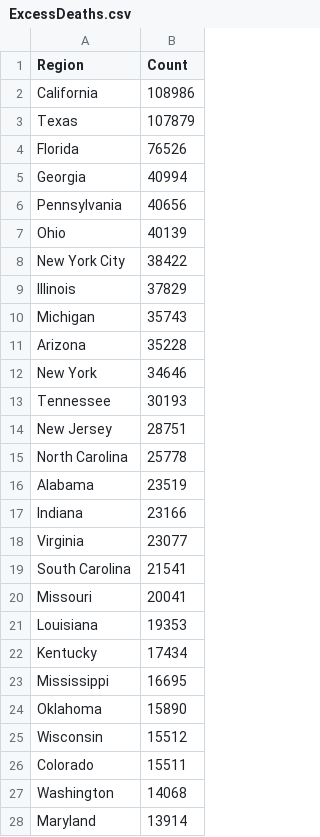
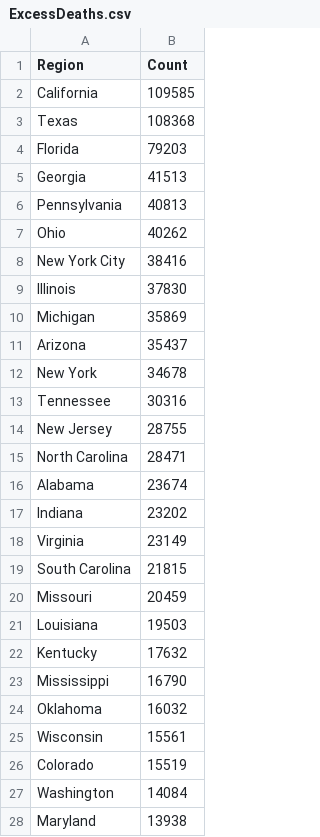
Before and after one commit to mcculley/mcculley.github.io, a CSV file: VisualizingObservedDeaths/ExcessDeaths.csv, drawn as a sheet; only a part is shown; the diff covers the shown part only.

```diff
--- a/VisualizingObservedDeaths/ExcessDeaths.csv
+++ b/VisualizingObservedDeaths/ExcessDeaths.csv
@@ -1,28 +1,28 @@
 Region,Count
-California,108986
-Texas,107879
-Florida,76526
-Georgia,40994
-Pennsylvania,40656
-Ohio,40139
-New York City,38422
-Illinois,37829
-Michigan,35743
-Arizona,35228
-New York,34646
-Tennessee,30193
-New Jersey,28751
-North Carolina,25778
-Alabama,23519
-Indiana,23166
-Virginia,23077
-South Carolina,21541
-Missouri,20041
-Louisiana,19353
-Kentucky,17434
-Mississippi,16695
-Oklahoma,15890
-Wisconsin,15512
-Colorado,15511
-Washington,14068
-Maryland,13914
+California,109585
+Texas,108368
+Florida,79203
+Georgia,41513
+Pennsylvania,40813
+Ohio,40262
+New York City,38416
+Illinois,37830
+Michigan,35869
+Arizona,35437
+New York,34678
+Tennessee,30316
+New Jersey,28755
+North Carolina,28471
+Alabama,23674
+Indiana,23202
+Virginia,23149
+South Carolina,21815
+Missouri,20459
+Louisiana,19503
+Kentucky,17632
+Mississippi,16790
+Oklahoma,16032
+Wisconsin,15561
+Colorado,15519
+Washington,14084
+Maryland,13938
```
Also changed, not shown: 1 added row, 1 removed row and 24 edited cells elsewhere in this file, VisualizingObservedDeaths/DeathsPer100000-triples.csv, VisualizingObservedDeaths/DeathsPer100000.csv, 55 other files.
